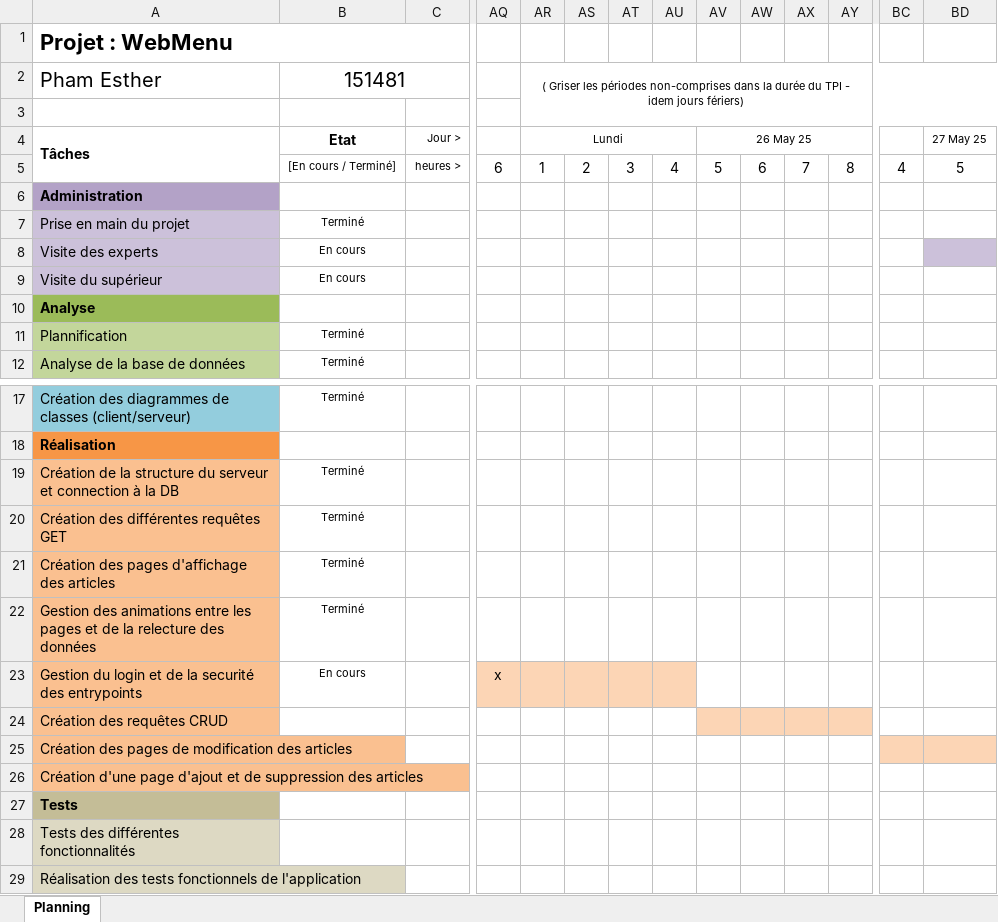
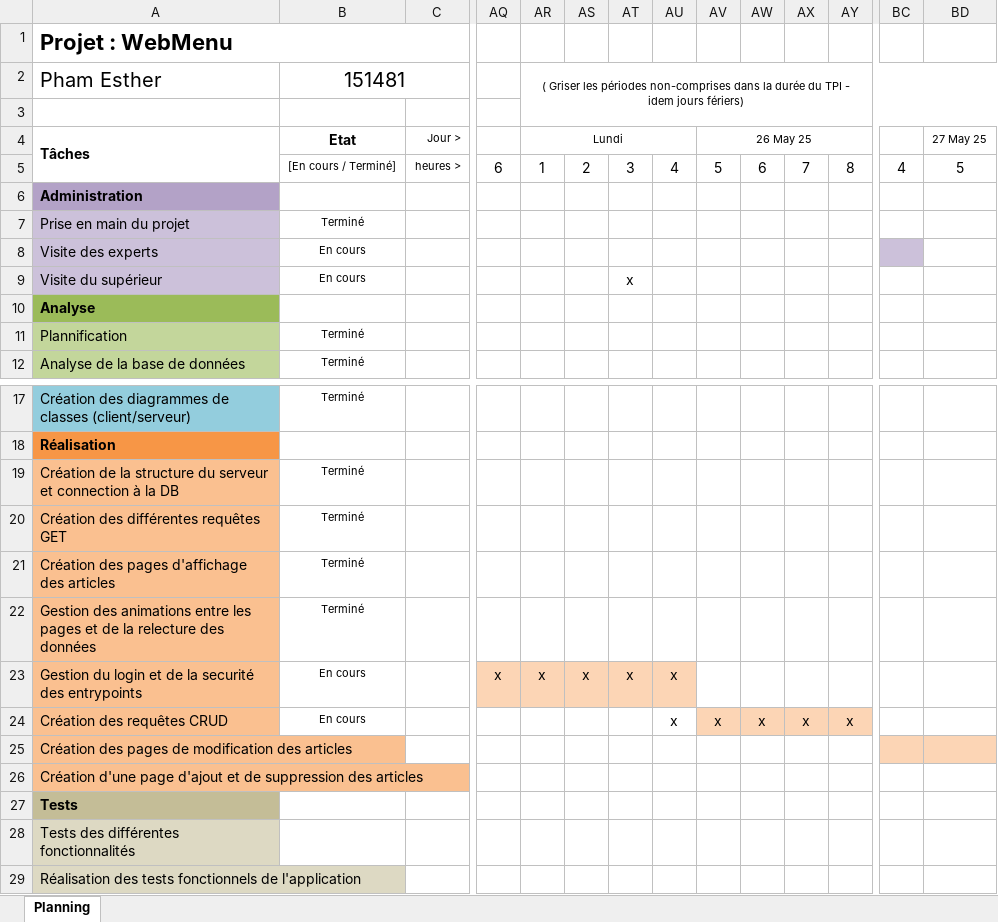
Before and after one commit to estpha/webmenu, an Excel workbook: docs/PHAM_Planning_2025_.xlsx, sheet Planning, drawn as a sheet; only a part is shown, gaps mark what is left out; values as stored, in another font and other column widths than the file's, no borders; charts and pictures and conditional formats not drawn; the diff names each change by its address in the sheet, - before the commit and + after, or states it on an @@ line.

```diff
--- a/docs/PHAM_Planning_2025_.xlsx (sheet Planning)
+++ b/docs/PHAM_Planning_2025_.xlsx (sheet Planning)
-BC8 fill: none
+BC8 fill: #CCC1DA
-BD8 fill: #CCC1DA
+BD8 fill: none
-AT9: (empty)
+AT9: x
-AR23: (empty)
+AR23: x
-AS23: (empty)
+AS23: x
-AT23: (empty)
+AT23: x
-AU23:AU24: (empty)
+AU23:AU24: x
-B24: (empty)
+B24: En cours
-AV24: (empty)
+AV24: x
-AW24: (empty)
+AW24: x
-AX24: (empty)
+AX24: x
-AY24: (empty)
+AY24: x
```
Also changed, not shown: charts or pictures, docs/PHAM_Journal_2025.xlsx, 42 other files.
